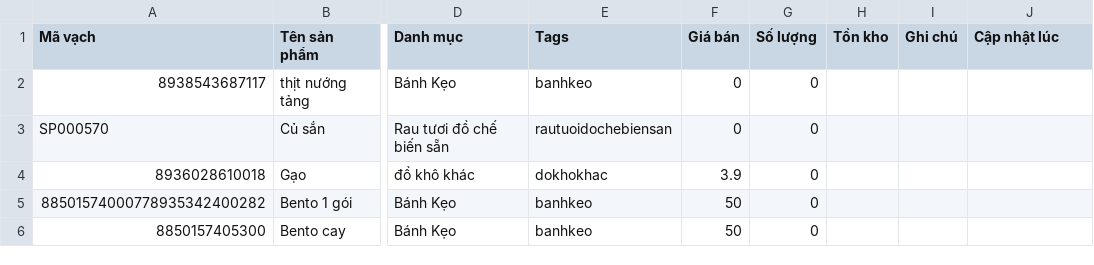
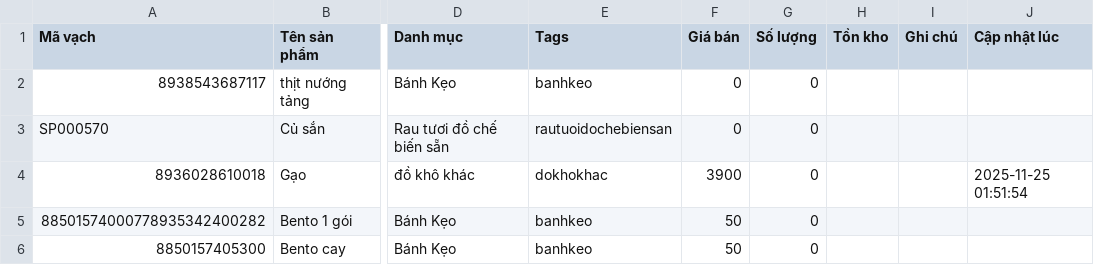
Before and after one commit to tngon462/QR, a CSV file: kiemkho-data.csv, drawn as a sheet; only a part is shown, gaps mark what is left out; the diff names each change by its address in the sheet, - before the commit and + after, or states it on an @@ line.

Commit message:
Update inventory CSV from kiemkho app

```diff
--- a/kiemkho-data.csv
+++ b/kiemkho-data.csv
-F4 (Giá bán): 3.9
+F4 (Giá bán): 3900
-J4 (Cập nhật lúc): (empty)
+J4 (Cập nhật lúc): 2025-11-25 01:51:54
```
